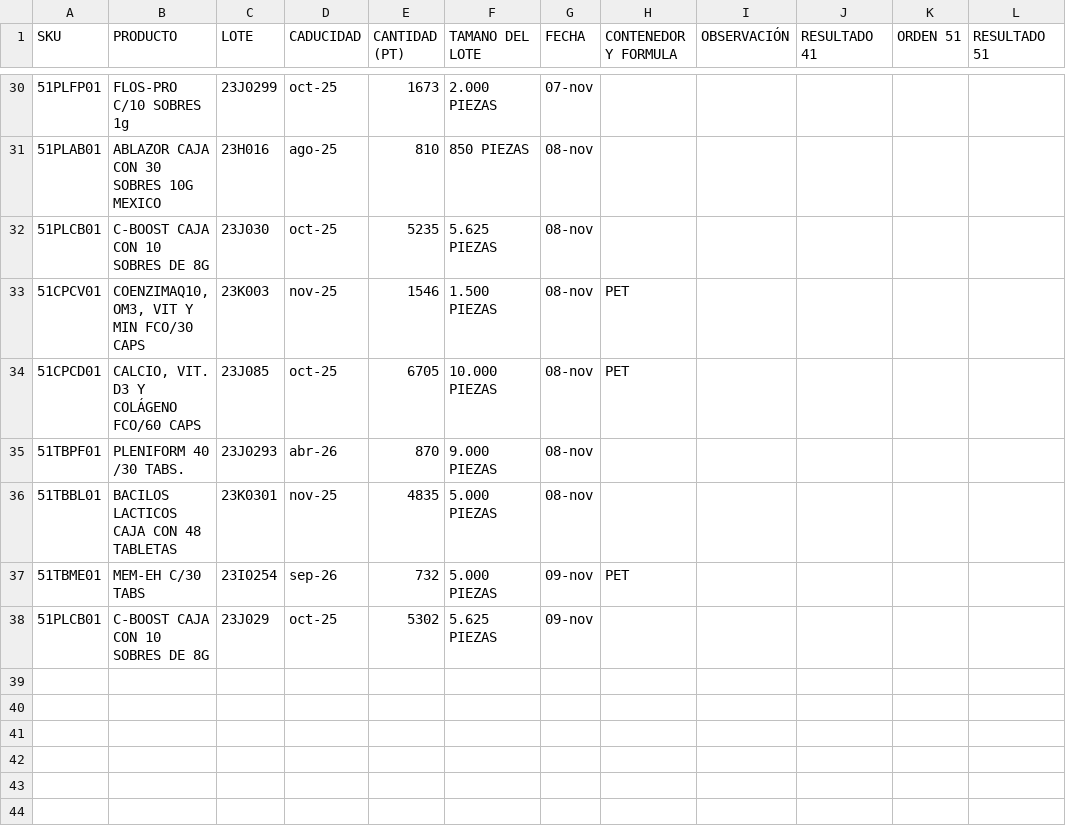
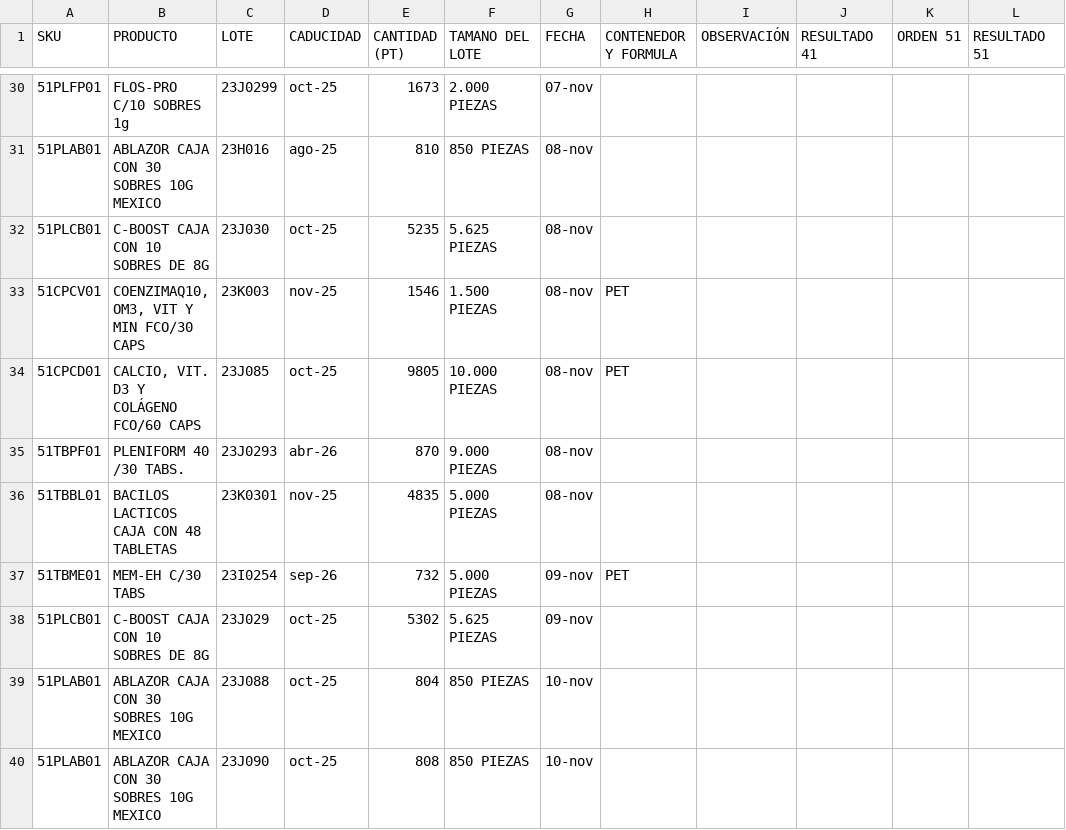
Before and after one commit to Geratano/Farmiral, a CSV file: controlproduccion.csv, drawn as a sheet; only a part is shown, gaps mark what is left out.

```diff
--- a/controlproduccion.csv
+++ b/controlproduccion.csv
@@ -33,3 +33,3 @@ SKU,PRODUCTO,LOTE,CADUCIDAD,CANTIDAD (PT),TAMANO DEL LOTE,FECHA,CONTENEDOR Y FOR
 51CPCV01,"COENZIMAQ10, OM3, VIT Y MIN FCO/30 CAPS",23K003,nov-25,1546,1.500 PIEZAS,08-nov,PET,,,,
-51CPCD01,"CALCIO, VIT. D3 Y COLÁGENO FCO/60 CAPS",23J085,oct-25,6705,10.000 PIEZAS,08-nov,PET,,,,
+51CPCD01,"CALCIO, VIT. D3 Y COLÁGENO FCO/60 CAPS",23J085,oct-25,9805,10.000 PIEZAS,08-nov,PET,,,,
 51TBPF01,PLENIFORM 40 /30 TABS.,23J0293,abr-26,870,9.000 PIEZAS,08-nov,,,,,
@@ -38 +38,3 @@ SKU,PRODUCTO,LOTE,CADUCIDAD,CANTIDAD (PT),TAMANO DEL LOTE,FECHA,CONTENEDOR Y FOR
 51PLCB01,C-BOOST CAJA CON 10 SOBRES DE 8G,23J029,oct-25,5302,5.625 PIEZAS,09-nov,,,,,
+51PLAB01,ABLAZOR CAJA CON 30 SOBRES 10G MEXICO,23J088,oct-25,804,850 PIEZAS,10-nov,,,,,
+51PLAB01,ABLAZOR CAJA CON 30 SOBRES 10G MEXICO,23J090,oct-25,808,850 PIEZAS,10-nov,,,,,
```
Also changed, not shown: ingresosa1.csv, 5 other files.
